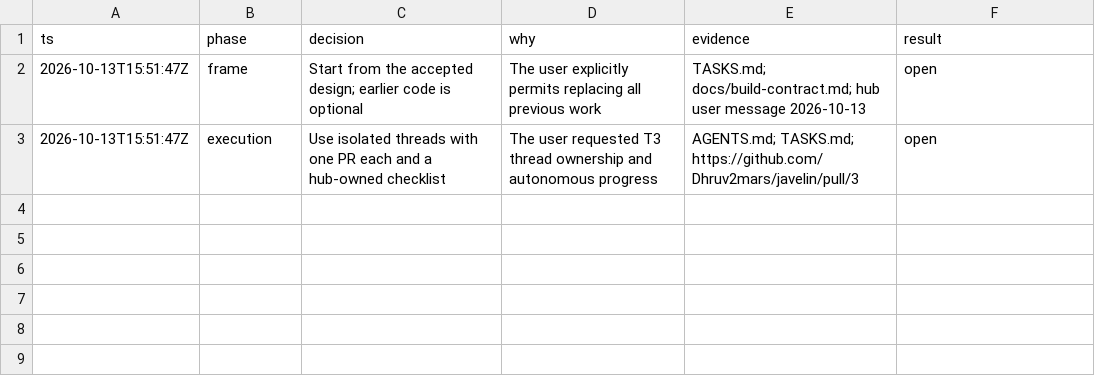
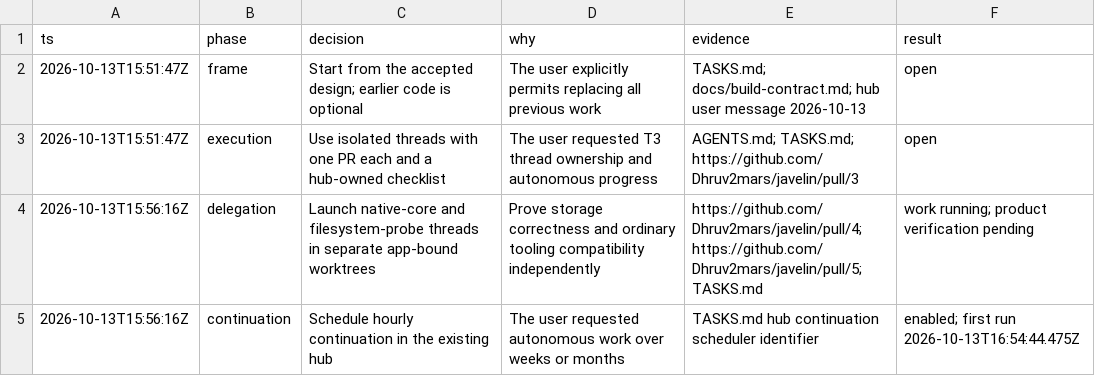
Before and after one commit to Dhruv2mars/javelin, a TSV file: decisions.tsv, drawn as a sheet.

Commit message:
chore: track initial workthreads and continuation

```diff
--- a/decisions.tsv
+++ b/decisions.tsv
@@ -3 +3,3 @@ ts	phase	decision	why	evidence	result
 2026-10-13T15:51:47Z	execution	Use isolated threads with one PR each and a hub-owned checklist	The user requested T3 thread ownership and autonomous progress	AGENTS.md; TASKS.md; https://github.com/Dhruv2mars/javelin/pull/3	open
+2026-10-13T15:56:16Z	delegation	Launch native-core and filesystem-probe threads in separate app-bound worktrees	Prove storage correctness and ordinary tooling compatibility independently	https://github.com/Dhruv2mars/javelin/pull/4; https://github.com/Dhruv2mars/javelin/pull/5; TASKS.md	work running; product verification pending
+2026-10-13T15:56:16Z	continuation	Schedule hourly continuation in the existing hub	The user requested autonomous work over weeks or months	TASKS.md hub continuation scheduler identifier	enabled; first run 2026-10-13T16:54:44.475Z
```
Also changed, not shown: 1 other file.
